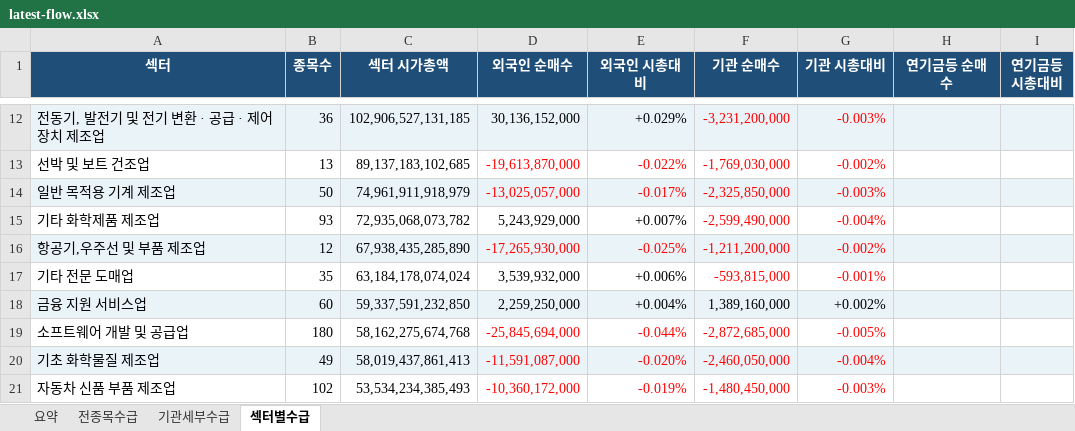
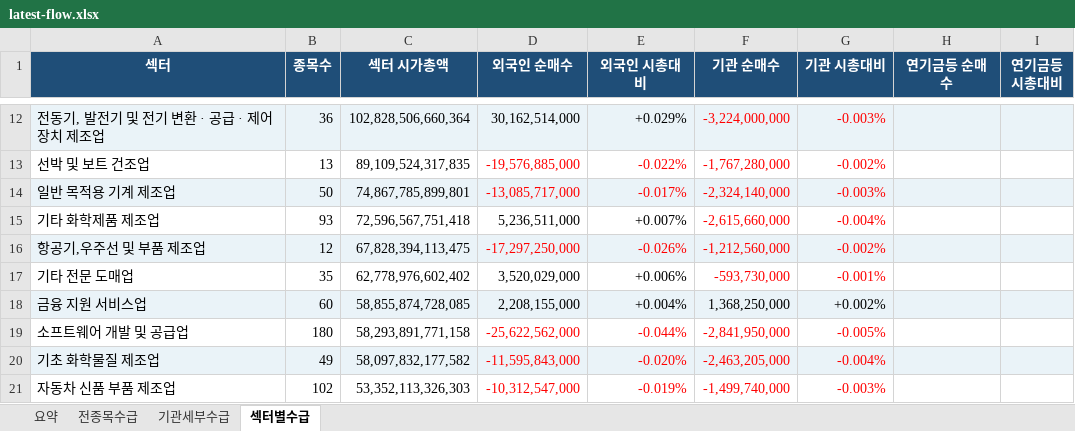
Before and after one commit to HeeChaNY/stock-market-dashboards, an Excel workbook: dashboard/latest-flow.xlsx, sheet 섹터별수급, drawn as a sheet; only a part is shown, gaps mark what is left out; values as stored, in another font and other column widths than the file's, no borders; conditional formats not drawn; the diff covers the shown part only; the diff names each change by its address in the sheet, - before the commit and + after, or states it on an @@ line.

```diff
--- a/dashboard/latest-flow.xlsx (sheet 섹터별수급)
+++ b/dashboard/latest-flow.xlsx (sheet 섹터별수급)
-C12 (섹터 시가총액): 102,906,527,131,185
+C12 (섹터 시가총액): 102,828,506,660,364
-D12 (외국인 순매수): 30,136,152,000
+D12 (외국인 순매수): 30,162,514,000
-F12 (기관 순매수): -3,231,200,000
+F12 (기관 순매수): -3,224,000,000
-C13 (섹터 시가총액): 89,137,183,102,685
+C13 (섹터 시가총액): 89,109,524,317,835
-D13 (외국인 순매수): -19,613,870,000
+D13 (외국인 순매수): -19,576,885,000
-F13 (기관 순매수): -1,769,030,000
+F13 (기관 순매수): -1,767,280,000
-C14 (섹터 시가총액): 74,961,911,918,979
+C14 (섹터 시가총액): 74,867,785,899,801
-D14 (외국인 순매수): -13,025,057,000
+D14 (외국인 순매수): -13,085,717,000
-F14 (기관 순매수): -2,325,850,000
+F14 (기관 순매수): -2,324,140,000
-C15 (섹터 시가총액): 72,935,068,073,782
+C15 (섹터 시가총액): 72,596,567,751,418
-D15 (외국인 순매수): 5,243,929,000
+D15 (외국인 순매수): 5,236,511,000
-F15 (기관 순매수): -2,599,490,000
+F15 (기관 순매수): -2,615,660,000
-C16 (섹터 시가총액): 67,938,435,285,890
+C16 (섹터 시가총액): 67,828,394,113,475
-D16 (외국인 순매수): -17,265,930,000
+D16 (외국인 순매수): -17,297,250,000
-E16 (외국인 시총대비): -0.025%
+E16 (외국인 시총대비): -0.026%
-F16 (기관 순매수): -1,211,200,000
+F16 (기관 순매수): -1,212,560,000
-C17 (섹터 시가총액): 63,184,178,074,024
+C17 (섹터 시가총액): 62,778,976,602,402
-D17 (외국인 순매수): 3,539,932,000
+D17 (외국인 순매수): 3,520,029,000
-F17 (기관 순매수): -593,815,000
+F17 (기관 순매수): -593,730,000
-C18 (섹터 시가총액): 59,337,591,232,850
+C18 (섹터 시가총액): 58,855,874,728,085
-D18 (외국인 순매수): 2,259,250,000
+D18 (외국인 순매수): 2,208,155,000
-F18 (기관 순매수): 1,389,160,000
+F18 (기관 순매수): 1,368,250,000
-C19 (섹터 시가총액): 58,162,275,674,768
+C19 (섹터 시가총액): 58,293,891,771,158
-D19 (외국인 순매수): -25,845,694,000
+D19 (외국인 순매수): -25,622,562,000
-F19 (기관 순매수): -2,872,685,000
+F19 (기관 순매수): -2,841,950,000
-C20 (섹터 시가총액): 58,019,437,861,413
+C20 (섹터 시가총액): 58,097,832,177,582
-D20 (외국인 순매수): -11,591,087,000
+D20 (외국인 순매수): -11,595,843,000
-F20 (기관 순매수): -2,460,050,000
+F20 (기관 순매수): -2,463,205,000
-C21 (섹터 시가총액): 53,534,234,385,493
+C21 (섹터 시가총액): 53,352,113,326,303
-D21 (외국인 순매수): -10,360,172,000
+D21 (외국인 순매수): -10,312,547,000
-F21 (기관 순매수): -1,480,450,000
+F21 (기관 순매수): -1,499,740,000
```
Also changed, not shown: 10 added rows, 10 removed rows, 315 edited cells and cell formats elsewhere in this sheet, sheet 전종목수급, sheet 기관세부수급, sheet 요약, 1 other file.
